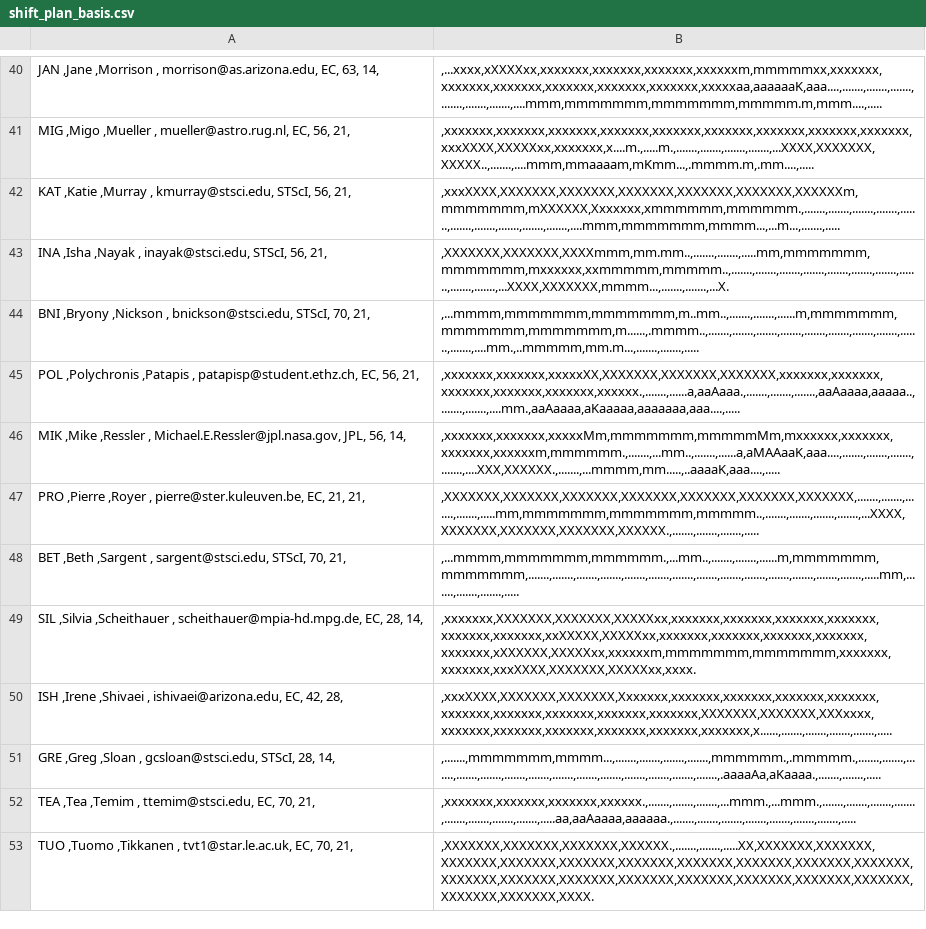
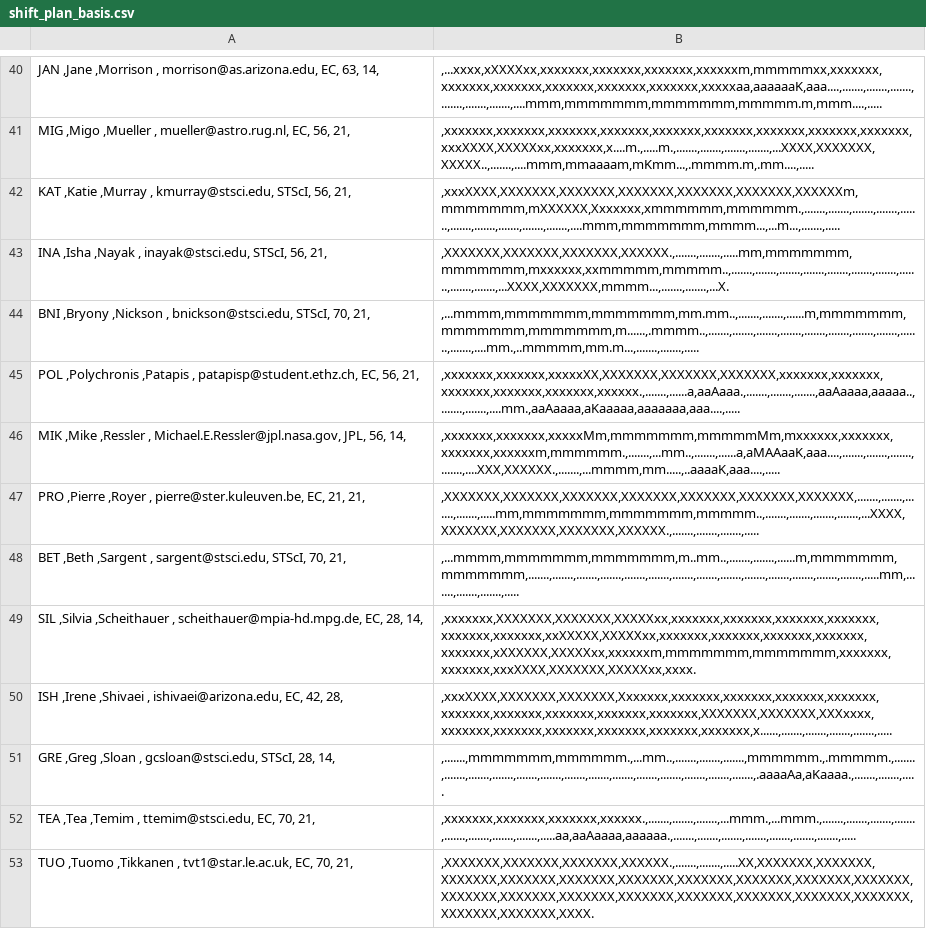
Before and after one commit to AGlasse/timeliner, a CSV file: outputs/shift_plan_basis.csv, drawn as a sheet; only a part is shown, gaps mark what is left out.

```diff
--- a/outputs/shift_plan_basis.csv
+++ b/outputs/shift_plan_basis.csv
@@ -42,4 +42,4 @@
   KAT  ,Katie        ,Murray              ,                       kmurray@stsci.edu,     STScI,          56,             21,     |,xxxXXXX,XXXXXXX,XXXXXXX,XXXXXXX,XXXXXXX,XXXXXXX,XXXXXXm,mmmmmmm,mXXXXXX,Xxxxxxx,xmmmmmm,mmmmmm.,.......,.......,.......,.......,.......,.......,.......,.......,.......,.......,....mmm,mmmmmmm,mmmm...,...m...,.......,.....
-  INA  ,Isha         ,Nayak               ,                        inayak@stsci.edu,     STScI,          56,             21,     |,XXXXXXX,XXXXXXX,XXXXmmm,mm.mm..,.......,.......,.....mm,mmmmmmm,mmmmmmm,mxxxxxx,xxmmmmm,mmmmm..,.......,.......,.......,.......,.......,.......,.......,.......,.......,.......,...XXXX,XXXXXXX,mmmm...,.......,.......,...X.
-  BNI  ,Bryony       ,Nickson             ,                      bnickson@stsci.edu,     STScI,          70,             21,     |,...mmmm,mmmmmmm,mmmmmmm,m..mm..,.......,.......,......m,mmmmmmm,mmmmmmm,mmmmmmm,m......,.mmmm..,.......,.......,.......,.......,.......,.......,.......,.......,.......,.......,....mm.,..mmmmm,mm.m...,.......,.......,.....
+  INA  ,Isha         ,Nayak               ,                        inayak@stsci.edu,     STScI,          56,             21,     |,XXXXXXX,XXXXXXX,XXXXXXX,XXXXXX.,.......,.......,.....mm,mmmmmmm,mmmmmmm,mxxxxxx,xxmmmmm,mmmmm..,.......,.......,.......,.......,.......,.......,.......,.......,.......,.......,...XXXX,XXXXXXX,mmmm...,.......,.......,...X.
+  BNI  ,Bryony       ,Nickson             ,                      bnickson@stsci.edu,     STScI,          70,             21,     |,...mmmm,mmmmmmm,mmmmmmm,mm.mm..,.......,.......,......m,mmmmmmm,mmmmmmm,mmmmmmm,m......,.mmmm..,.......,.......,.......,.......,.......,.......,.......,.......,.......,.......,....mm.,..mmmmm,mm.m...,.......,.......,.....
   POL  ,Polychronis  ,Patapis             ,                patapisp@student.ethz.ch,        EC,          56,             21,     |,xxxxxxx,xxxxxxx,xxxxxXX,XXXXXXX,XXXXXXX,XXXXXXX,xxxxxxx,xxxxxxx,xxxxxxx,xxxxxxx,xxxxxxx,xxxxxx.,.......,......a,aaAaaa.,.......,.......,.......,aaAaaaa,aaaaa..,.......,.......,....mm.,aaAaaaa,aKaaaaa,aaaaaaa,aaa....,.....
@@ -47,6 +47,6 @@
   PRO  ,Pierre       ,Royer               ,                 pierre@ster.kuleuven.be,        EC,          21,             21,     |,XXXXXXX,XXXXXXX,XXXXXXX,XXXXXXX,XXXXXXX,XXXXXXX,XXXXXXX,.......,.......,.......,.......,.....mm,mmmmmmm,mmmmmmm,mmmmm..,.......,.......,.......,.......,...XXXX,XXXXXXX,XXXXXXX,XXXXXXX,XXXXXX.,.......,.......,.......,.....
-  BET  ,Beth         ,Sargent             ,                       sargent@stsci.edu,     STScI,          70,             21,     |,...mmmm,mmmmmmm,mmmmmm.,...mm..,.......,.......,......m,mmmmmmm,mmmmmmm,.......,.......,.......,.......,.......,.......,.......,.......,.......,.......,.......,.......,.......,.......,.....mm,.......,.......,.......,.....
+  BET  ,Beth         ,Sargent             ,                       sargent@stsci.edu,     STScI,          70,             21,     |,...mmmm,mmmmmmm,mmmmmmm,m..mm..,.......,.......,......m,mmmmmmm,mmmmmmm,.......,.......,.......,.......,.......,.......,.......,.......,.......,.......,.......,.......,.......,.......,.....mm,.......,.......,.......,.....
   SIL  ,Silvia       ,Scheithauer         ,              scheithauer@mpia-hd.mpg.de,        EC,          28,             14,     |,xxxxxxx,XXXXXXX,XXXXXXX,XXXXXxx,xxxxxxx,xxxxxxx,xxxxxxx,xxxxxxx,xxxxxxx,xxxxxxx,xxXXXXX,XXXXXxx,xxxxxxx,xxxxxxx,xxxxxxx,xxxxxxx,xxxxxxx,xXXXXXX,XXXXXxx,xxxxxxm,mmmmmmm,mmmmmmm,xxxxxxx,xxxxxxx,xxxXXXX,XXXXXXX,XXXXXxx,xxxx.
   ISH  ,Irene        ,Shivaei             ,                    ishivaei@arizona.edu,        EC,          42,             28,     |,xxxXXXX,XXXXXXX,XXXXXXX,Xxxxxxx,xxxxxxx,xxxxxxx,xxxxxxx,xxxxxxx,xxxxxxx,xxxxxxx,xxxxxxx,xxxxxxx,xxxxxxx,XXXXXXX,XXXXXXX,XXXxxxx,xxxxxxx,xxxxxxx,xxxxxxx,xxxxxxx,xxxxxxx,xxxxxxx,x......,.......,.......,.......,.......,.....
-  GRE  ,Greg         ,Sloan               ,                       gcsloan@stsci.edu,     STScI,          28,             14,     |,.......,mmmmmmm,mmmm...,.......,.......,.......,.......,mmmmmm.,.mmmmm.,.......,.......,.......,.......,.......,.......,.......,.......,.......,.......,.......,.......,.......,.......,.aaaaAa,aKaaaa.,.......,.......,.....
+  GRE  ,Greg         ,Sloan               ,                       gcsloan@stsci.edu,     STScI,          28,             14,     |,.......,mmmmmmm,mmmmmm.,...mm..,.......,.......,.......,mmmmmm.,.mmmmm.,.......,.......,.......,.......,.......,.......,.......,.......,.......,.......,.......,.......,.......,.......,.aaaaAa,aKaaaa.,.......,.......,.....
   TEA  ,Tea          ,Temim               ,                        ttemim@stsci.edu,        EC,          70,             21,     |,xxxxxxx,xxxxxxx,xxxxxxx,xxxxxx.,.......,.......,.......,...mmm.,...mmm.,.......,.......,.......,.......,.......,.......,.......,.......,.....aa,aaAaaaa,aaaaaa.,.......,.......,.......,.......,.......,.......,.......,.....
```
Also changed, not shown: inputs/staff.csv, 2 other files.
